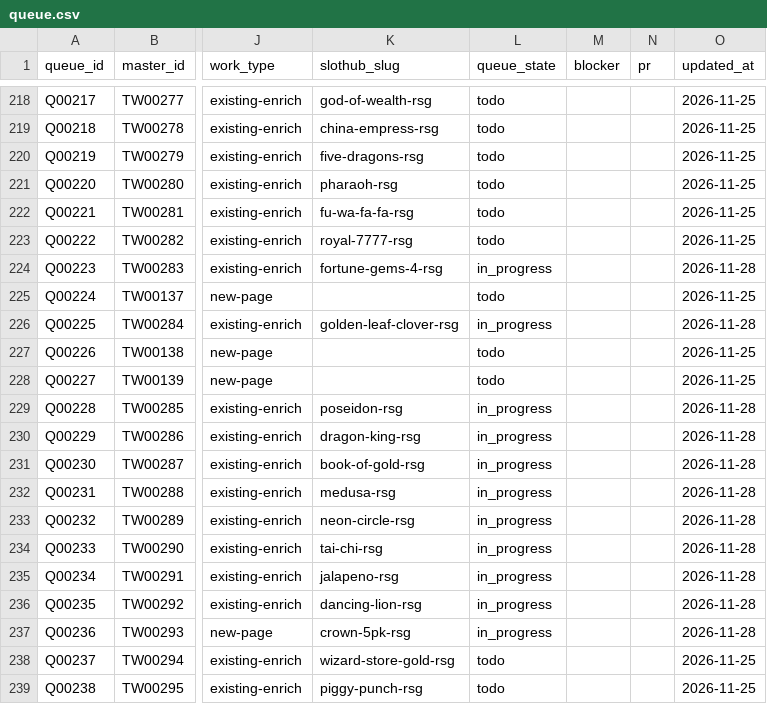
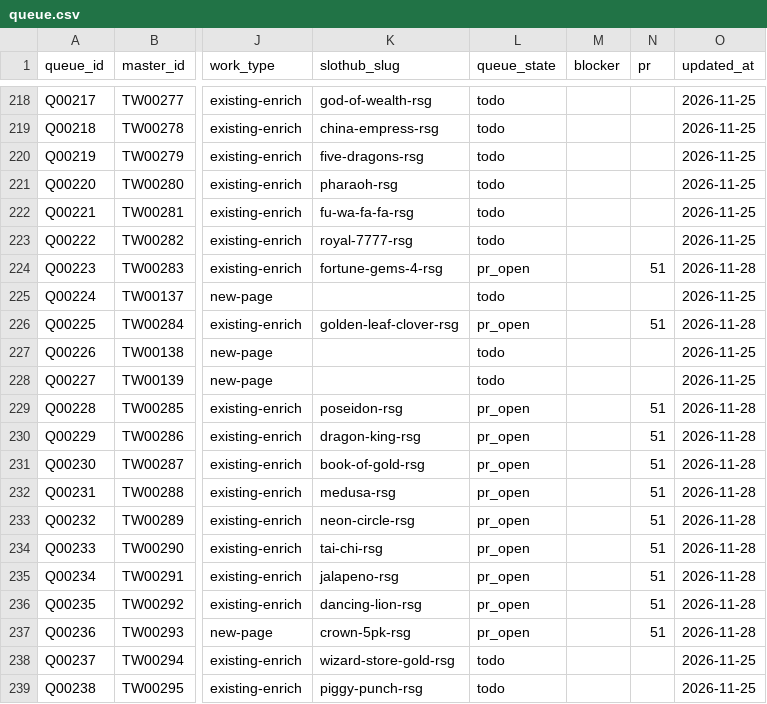
Before and after one commit to yaoshengmarketing-prog/slothub, a CSV file: slothub-site/data/tw-casino-queue/queue.csv, drawn as a sheet; only a part is shown, gaps mark what is left out; the diff names each change by its address in the sheet, - before the commit and + after, or states it on an @@ line.

Commit message:
Link RSG queue work to PR 51

```diff
--- a/slothub-site/data/tw-casino-queue/queue.csv
+++ b/slothub-site/data/tw-casino-queue/queue.csv
-L224 (queue_state): in_progress
+L224 (queue_state): pr_open
-N224 (pr): (empty)
+N224 (pr): 51
-L226 (queue_state): in_progress
+L226 (queue_state): pr_open
-N226 (pr): (empty)
+N226 (pr): 51
-L229:L237 (queue_state): in_progress
+L229:L237 (queue_state): pr_open
-N229:N237 (pr): (empty)
+N229:N237 (pr): 51
```
